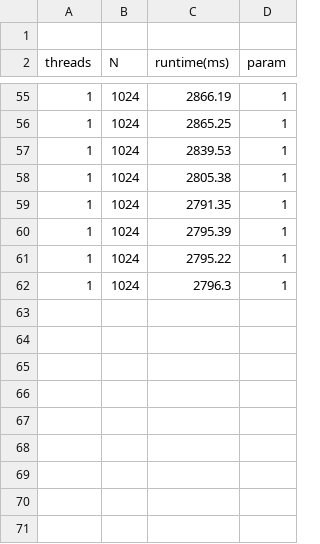
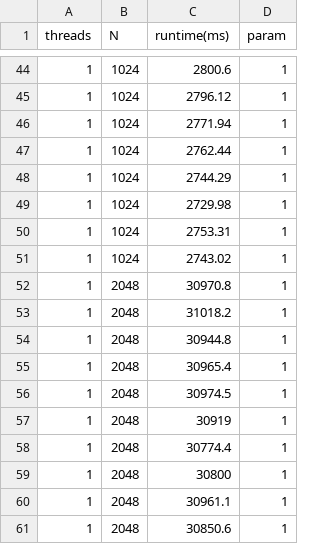
Before and after one commit to DanielRJohnson/Matmul_Benchmarking, a CSV file: analyses/data/vanilla.csv, drawn as a sheet; only a part is shown, gaps mark what is left out; the diff covers the shown part only.

```diff
--- a/analyses/data/vanilla.csv
+++ b/analyses/data/vanilla.csv
@@ -1 +0,0 @@
-
@@ -55,8 +44,18 @@ threads, N, runtime(ms), param
-1, 1024, 2866.19, 1
-1, 1024, 2865.25, 1
-1, 1024, 2839.53, 1
-1, 1024, 2805.38, 1
-1, 1024, 2791.35, 1
-1, 1024, 2795.39, 1
-1, 1024, 2795.22, 1
-1, 1024, 2796.3, 1
+1, 1024, 2800.6, 1
+1, 1024, 2796.12, 1
+1, 1024, 2771.94, 1
+1, 1024, 2762.44, 1
+1, 1024, 2744.29, 1
+1, 1024, 2729.98, 1
+1, 1024, 2753.31, 1
+1, 1024, 2743.02, 1
+1, 2048, 30970.8, 1
+1, 2048, 31018.2, 1
+1, 2048, 30944.8, 1
+1, 2048, 30965.4, 1
+1, 2048, 30974.5, 1
+1, 2048, 30919, 1
+1, 2048, 30774.4, 1
+1, 2048, 30800, 1
+1, 2048, 30961.1, 1
+1, 2048, 30850.6, 1
```
Also changed, not shown: 10 removed rows and 42 edited cells elsewhere in this file, analyses/data/DAC_notemp.csv, analyses/data/DAC_temp.csv, 5 other files.
